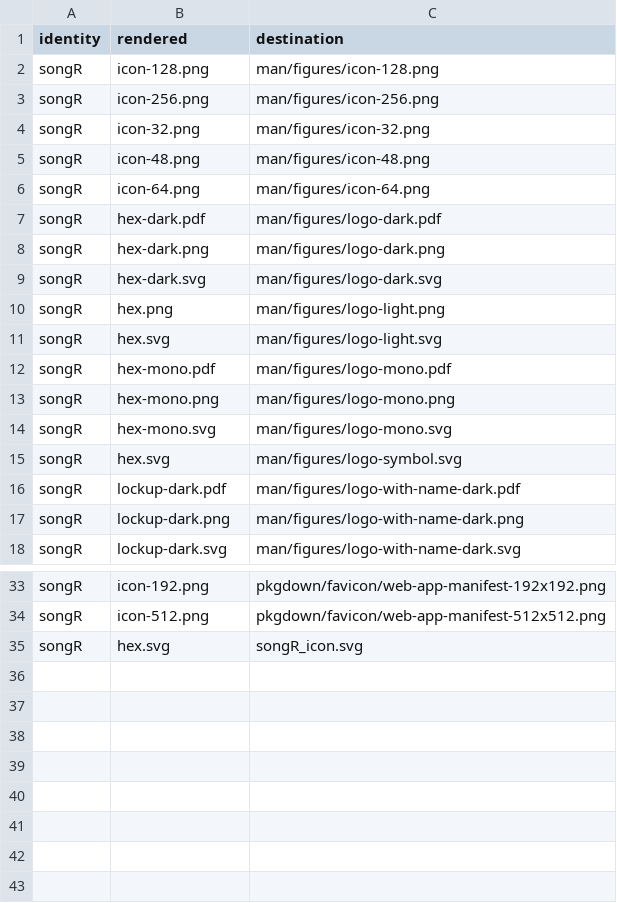
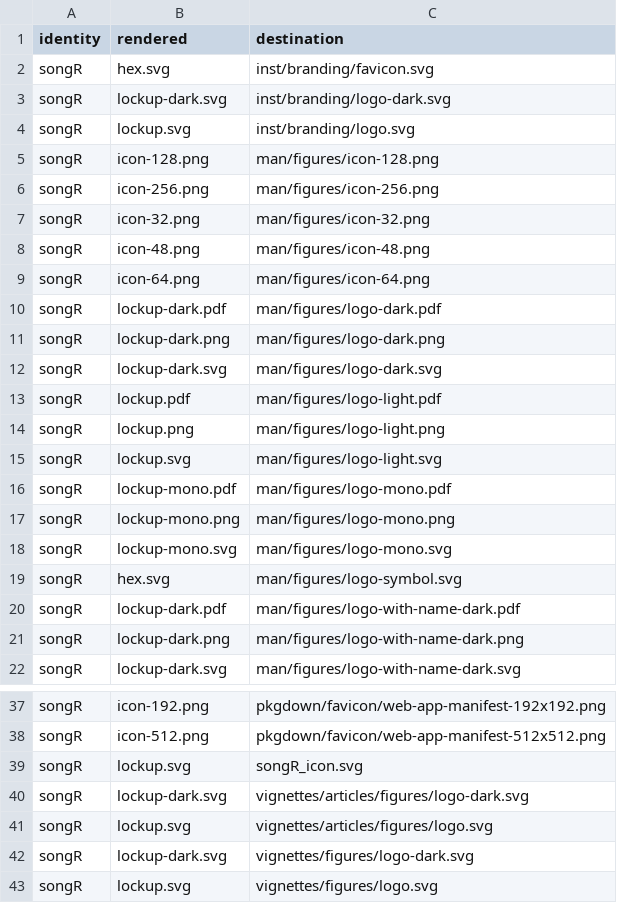
Before and after one commit to CTTIR/songR, a CSV file: tools/branding/assets.csv, drawn as a sheet; only a part is shown, gaps mark what is left out; the diff covers the shown part only.

Commit message:
Update named v5 package branding

```diff
--- a/tools/branding/assets.csv
+++ b/tools/branding/assets.csv
@@ -1,2 +1,5 @@
 identity,rendered,destination
+songR,hex.svg,inst/branding/favicon.svg
+songR,lockup-dark.svg,inst/branding/logo-dark.svg
+songR,lockup.svg,inst/branding/logo.svg
 songR,icon-128.png,man/figures/icon-128.png
@@ -6,10 +9,11 @@ songR,icon-48.png,man/figures/icon-48.png
 songR,icon-64.png,man/figures/icon-64.png
-songR,hex-dark.pdf,man/figures/logo-dark.pdf
-songR,hex-dark.png,man/figures/logo-dark.png
-songR,hex-dark.svg,man/figures/logo-dark.svg
-songR,hex.png,man/figures/logo-light.png
-songR,hex.svg,man/figures/logo-light.svg
-songR,hex-mono.pdf,man/figures/logo-mono.pdf
-songR,hex-mono.png,man/figures/logo-mono.png
-songR,hex-mono.svg,man/figures/logo-mono.svg
+songR,lockup-dark.pdf,man/figures/logo-dark.pdf
+songR,lockup-dark.png,man/figures/logo-dark.png
+songR,lockup-dark.svg,man/figures/logo-dark.svg
+songR,lockup.pdf,man/figures/logo-light.pdf
+songR,lockup.png,man/figures/logo-light.png
+songR,lockup.svg,man/figures/logo-light.svg
+songR,lockup-mono.pdf,man/figures/logo-mono.pdf
+songR,lockup-mono.png,man/figures/logo-mono.png
+songR,lockup-mono.svg,man/figures/logo-mono.svg
 songR,hex.svg,man/figures/logo-symbol.svg
@@ -34,2 +38,6 @@ songR,icon-192.png,pkgdown/favicon/web-app-manifest-192x192.png
 songR,icon-512.png,pkgdown/favicon/web-app-manifest-512x512.png
-songR,hex.svg,songR_icon.svg
+songR,lockup.svg,songR_icon.svg
+songR,lockup-dark.svg,vignettes/articles/figures/logo-dark.svg
+songR,lockup.svg,vignettes/articles/figures/logo.svg
+songR,lockup-dark.svg,vignettes/figures/logo-dark.svg
+songR,lockup.svg,vignettes/figures/logo.svg
```
Also changed, not shown: 3 edited cells elsewhere in this file, 41 other files.
